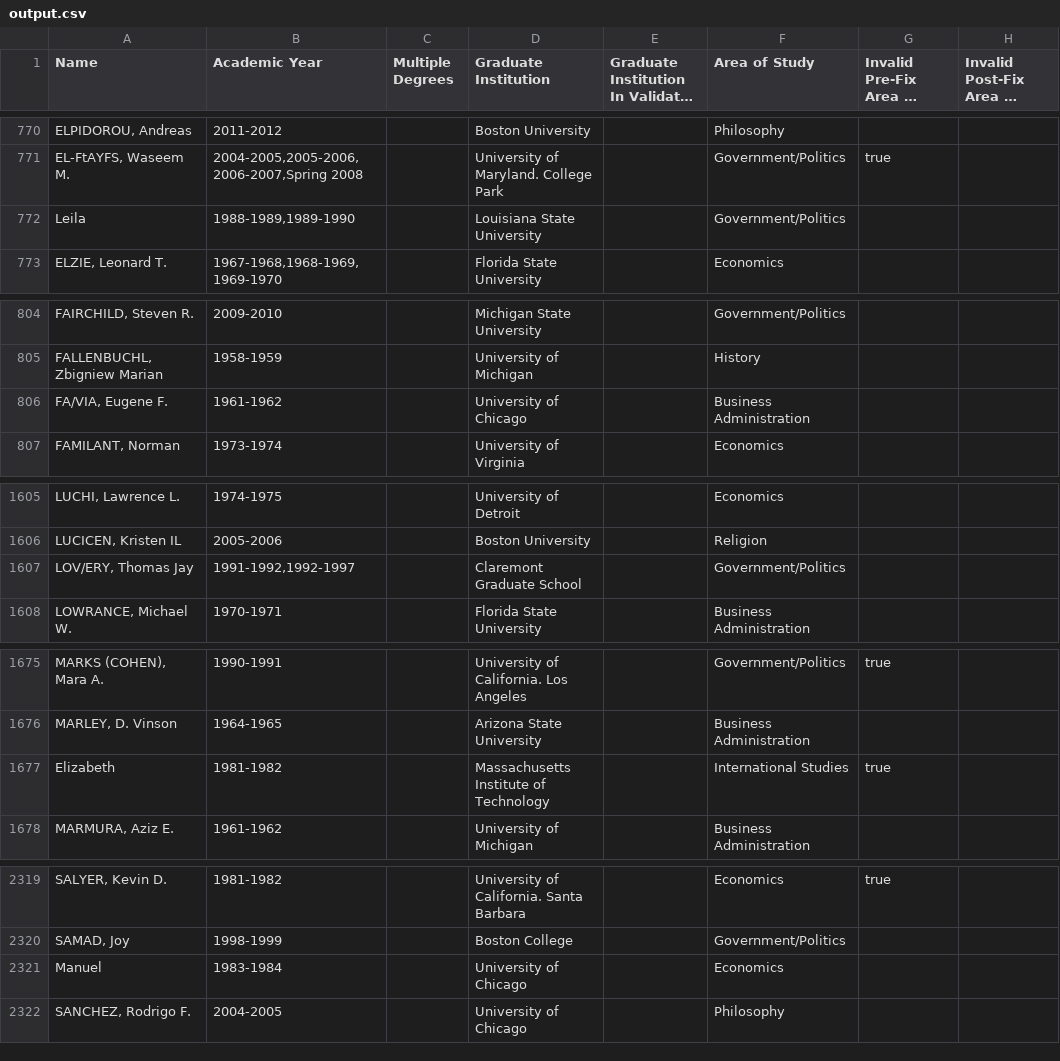
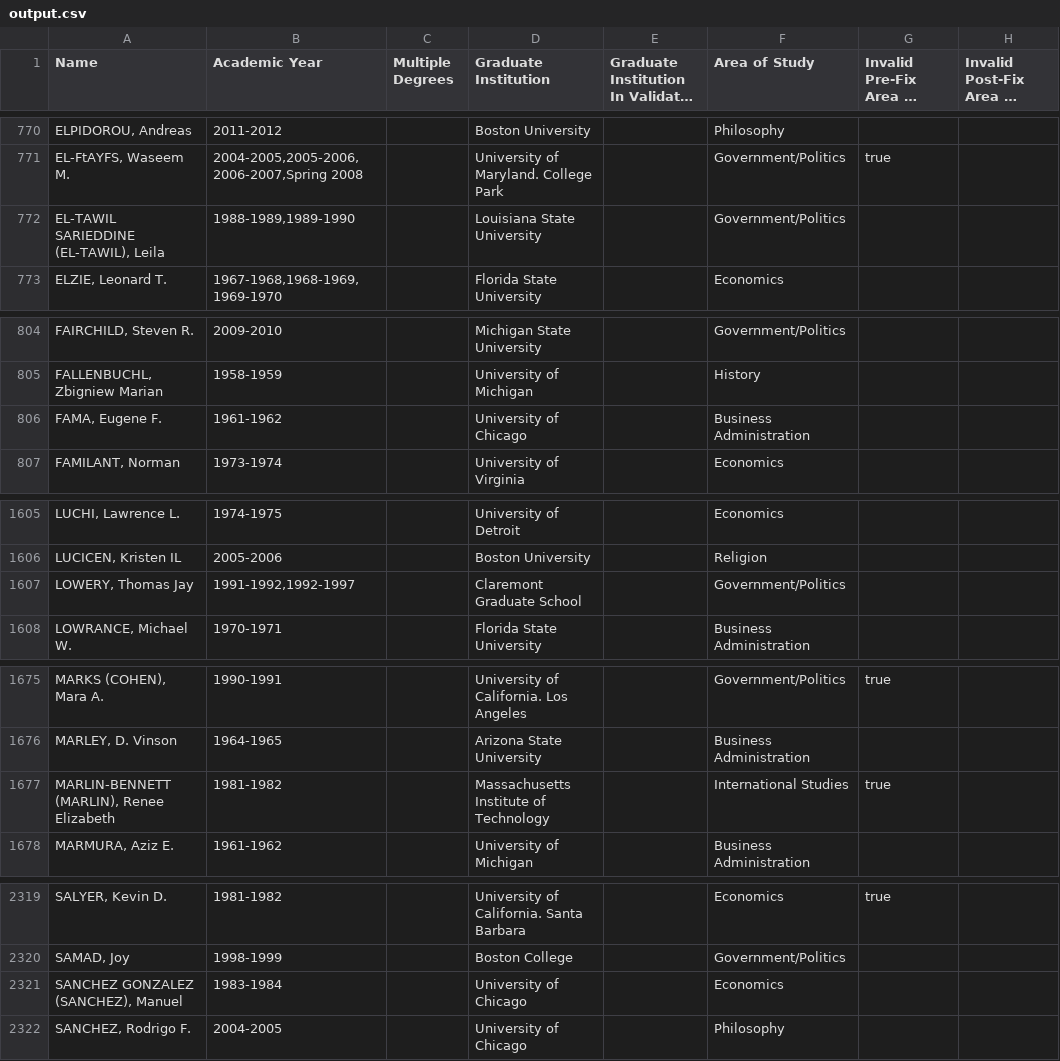
Before and after one commit to Vandivier/data-science-practice, a CSV file: js/earhart-fellows/output.csv, drawn as a sheet; only a part is shown, gaps mark what is left out; long unchanged cells end in …; the diff covers the shown part only; the diff names each change by its address in the sheet, - before the commit and + after, or states it on an @@ line.

```diff
--- a/js/earhart-fellows/output.csv
+++ b/js/earhart-fellows/output.csv
-A772 (Name): Leila
+A772 (Name): EL-TAWIL SARIEDDINE (EL-TAWIL), Leila
-A806 (Name): FA/VIA, Eugene F.
+A806 (Name): FAMA, Eugene F.
-A1607 (Name): LOV/ERY, Thomas Jay
+A1607 (Name): LOWERY, Thomas Jay
-A1677 (Name): Elizabeth
+A1677 (Name): MARLIN-BENNETT (MARLIN), Renee Elizabeth
-A2321 (Name): Manuel
+A2321 (Name): SANCHEZ GONZALEZ (SANCHEZ), Manuel
```
Also changed, not shown: 10 edited cells elsewhere in this file, 2 other files.
